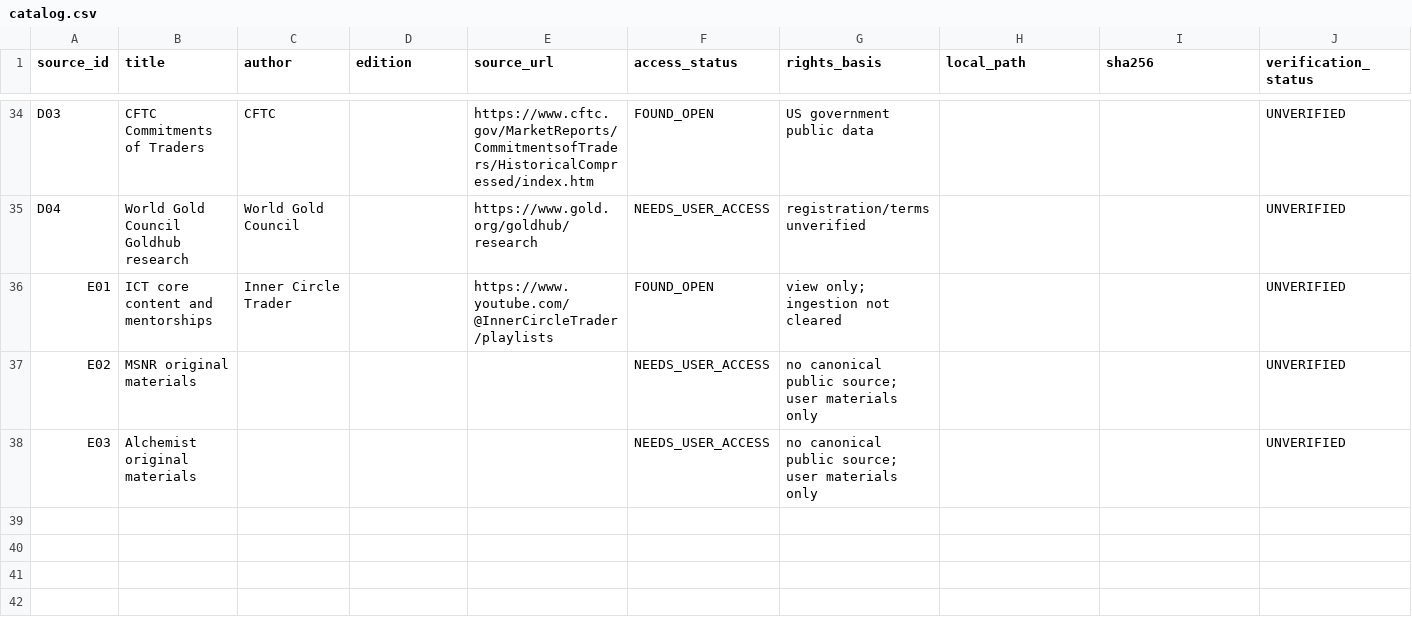
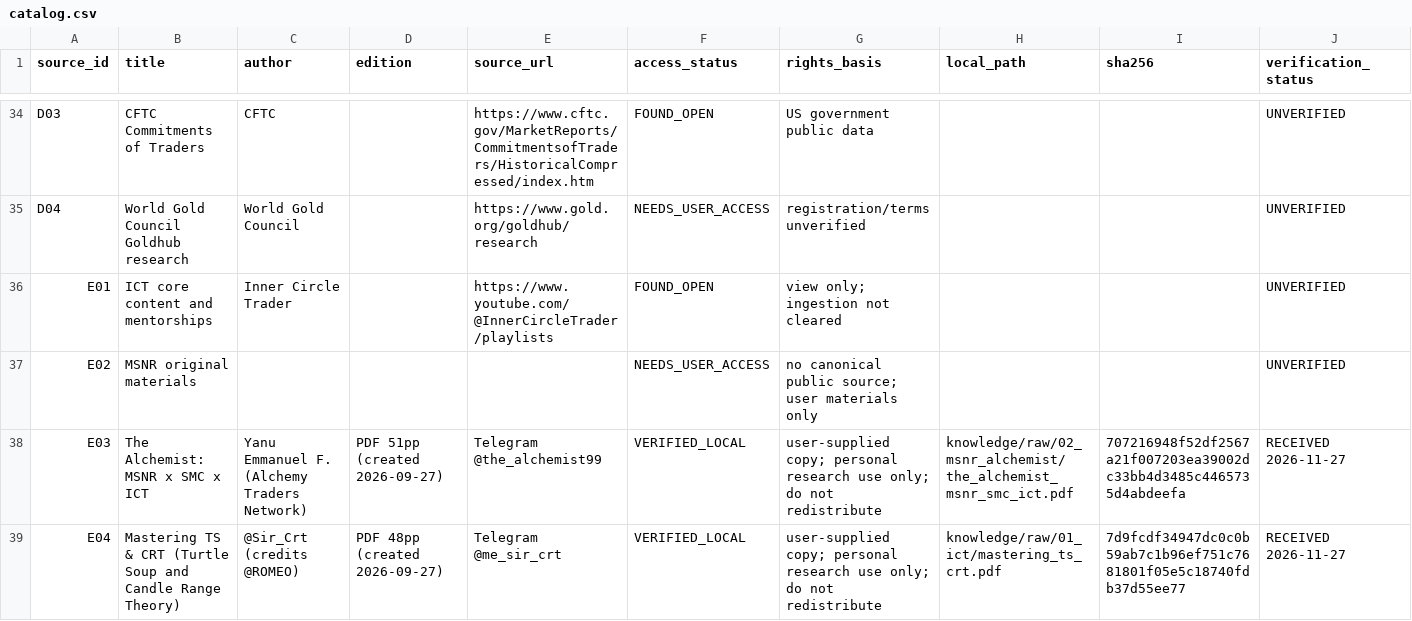
Before and after one commit to fahmimuhamad/Gold-Council, a CSV file: Gold Council/knowledge/catalog.csv, drawn as a sheet; only a part is shown, gaps mark what is left out; rows hold the shown columns only; the diff covers the shown part only; the diff names each change by its address in the sheet, - before the commit and + after, or states it on an @@ line.

```diff
--- a/Gold Council/knowledge/catalog.csv
+++ b/Gold Council/knowledge/catalog.csv
-B38 (title): Alchemist original materials
+B38 (title): The Alchemist: MSNR x SMC x ICT
-C38 (author): (empty)
+C38 (author): Yanu Emmanuel F. (Alchemy Traders Network)
-D38 (edition): (empty)
+D38 (edition): PDF 51pp (created 2026-09-27)
-E38 (source_url): (empty)
+E38 (source_url): Telegram @the_alchemist99
-F38 (access_status): NEEDS_USER_ACCESS
+F38 (access_status): VERIFIED_LOCAL
-G38 (rights_basis): no canonical public source; user materials only
+G38 (rights_basis): user-supplied copy; personal research use only; do not redistribute
-H38 (local_path): (empty)
+H38 (local_path): knowledge/raw/02_msnr_alchemist/the_alchemist_msnr_smc_ict.pdf
-I38 (sha256): (empty)
+I38 (sha256): 707216948f52df2567a21f007203ea39002dc33bb4d3485c4465735d4abdeefa
-J38 (verification_status): UNVERIFIED
+J38 (verification_status): RECEIVED 2026-11-27
+row 39: E04 | Mastering TS & CRT (Turtle Soup and Candle Range Theory) | @Sir_Crt (credits @ROMEO) | PDF 48pp (created 2026-09-27) | Telegram @me_sir_crt | VERIFIED_LOCAL | user-supplied copy; personal research use only; do not redistribute | knowledge/raw/01_ict/mastering_ts_crt.pdf | 7d9fcdf34947dc0c0b59ab7c1b96ef751c7681801f05e5c18740fdb37d55ee77 | RECEIVED 2026-11-27
```
Also changed, not shown: 1 edited cell elsewhere in this file, 14 other files.
